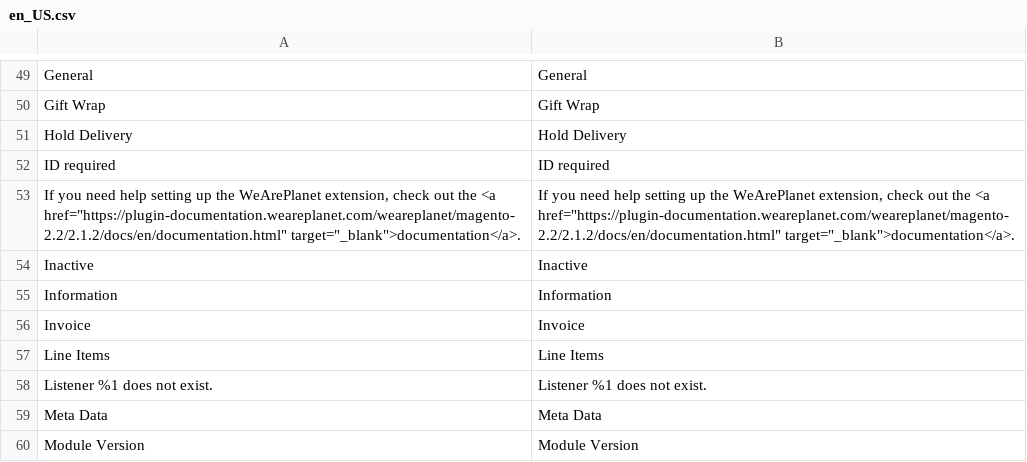
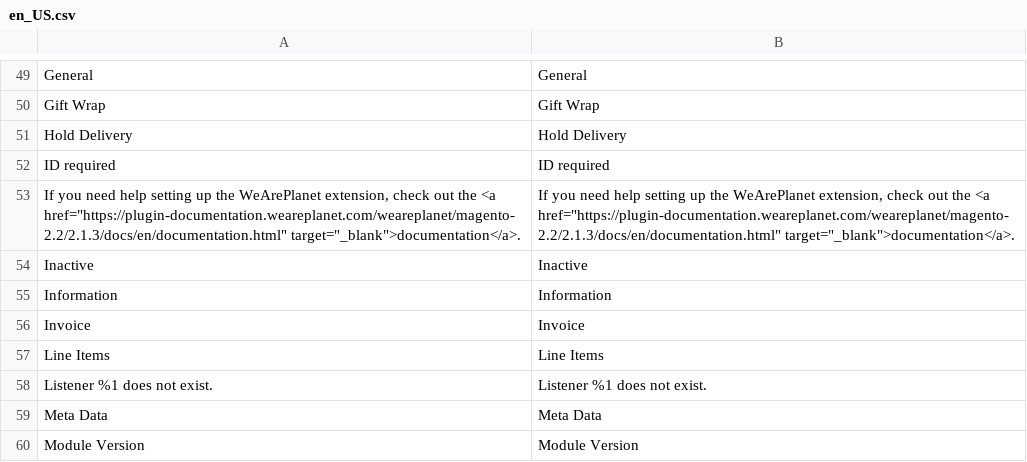
Before and after one commit to romanseeli/magento-2.2, a CSV file: i18n/en_US.csv, drawn as a sheet; only a part is shown, gaps mark what is left out.

```diff
--- a/i18n/en_US.csv
+++ b/i18n/en_US.csv
@@ -52,3 +52,3 @@
 "ID required","ID required"
-"If you need help setting up the WeArePlanet extension, check out the <a href=""https://plugin-documentation.weareplanet.com/weareplanet/magento-2.2/2.1.2/docs/en/documentation.html"" target=""_blank"">documentation</a>.","If you need help setting up the WeArePlanet extension, check out the <a href=""https://plugin-documentation.weareplanet.com/weareplanet/magento-2.2/2.1.2/docs/en/documentation.html"" target=""_blank"">documentation</a>."
+"If you need help setting up the WeArePlanet extension, check out the <a href=""https://plugin-documentation.weareplanet.com/weareplanet/magento-2.2/2.1.3/docs/en/documentation.html"" target=""_blank"">documentation</a>.","If you need help setting up the WeArePlanet extension, check out the <a href=""https://plugin-documentation.weareplanet.com/weareplanet/magento-2.2/2.1.3/docs/en/documentation.html"" target=""_blank"">documentation</a>."
 "Inactive","Inactive"
```
Also changed, not shown: i18n/de_DE.csv, i18n/fr_CH.csv, 10 other files.
